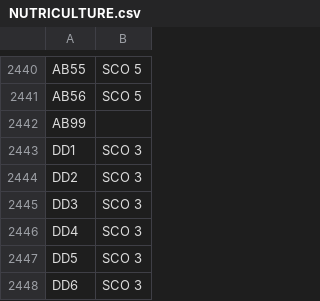
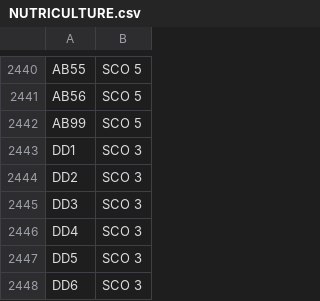
Before and after one commit to RMvirtual/ZoneMod, a CSV file: NUTRICULTURE.csv, drawn as a sheet; only a part is shown, gaps mark what is left out.

Commit message:
Basic empty postcode zone error checking added. Renamed finish button to save button.

```diff
--- a/NUTRICULTURE.csv
+++ b/NUTRICULTURE.csv
@@ -2441,3 +2441,3 @@ AB55,SCO 5
 AB56,SCO 5
-AB99,
+AB99,SCO 5
 DD1,SCO 3
```
Also changed, not shown: 2 other files.
